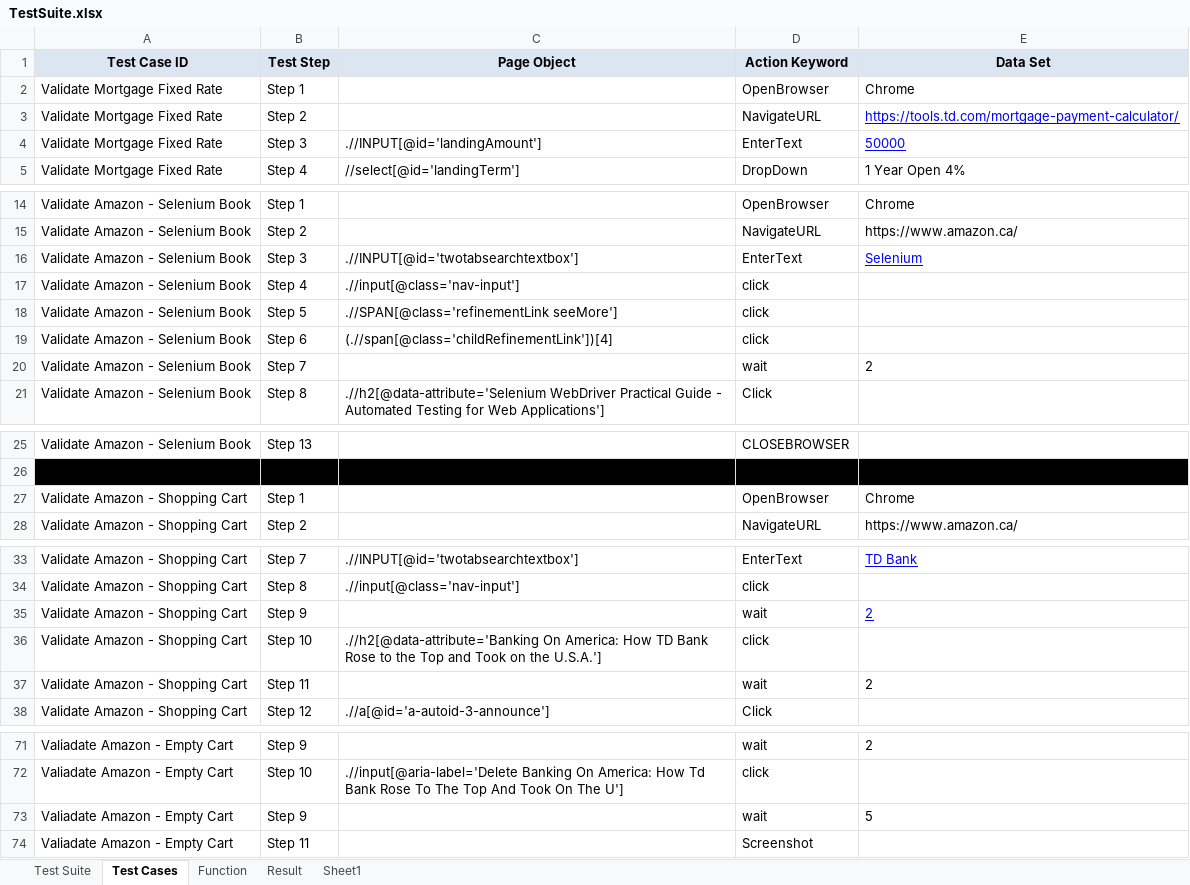
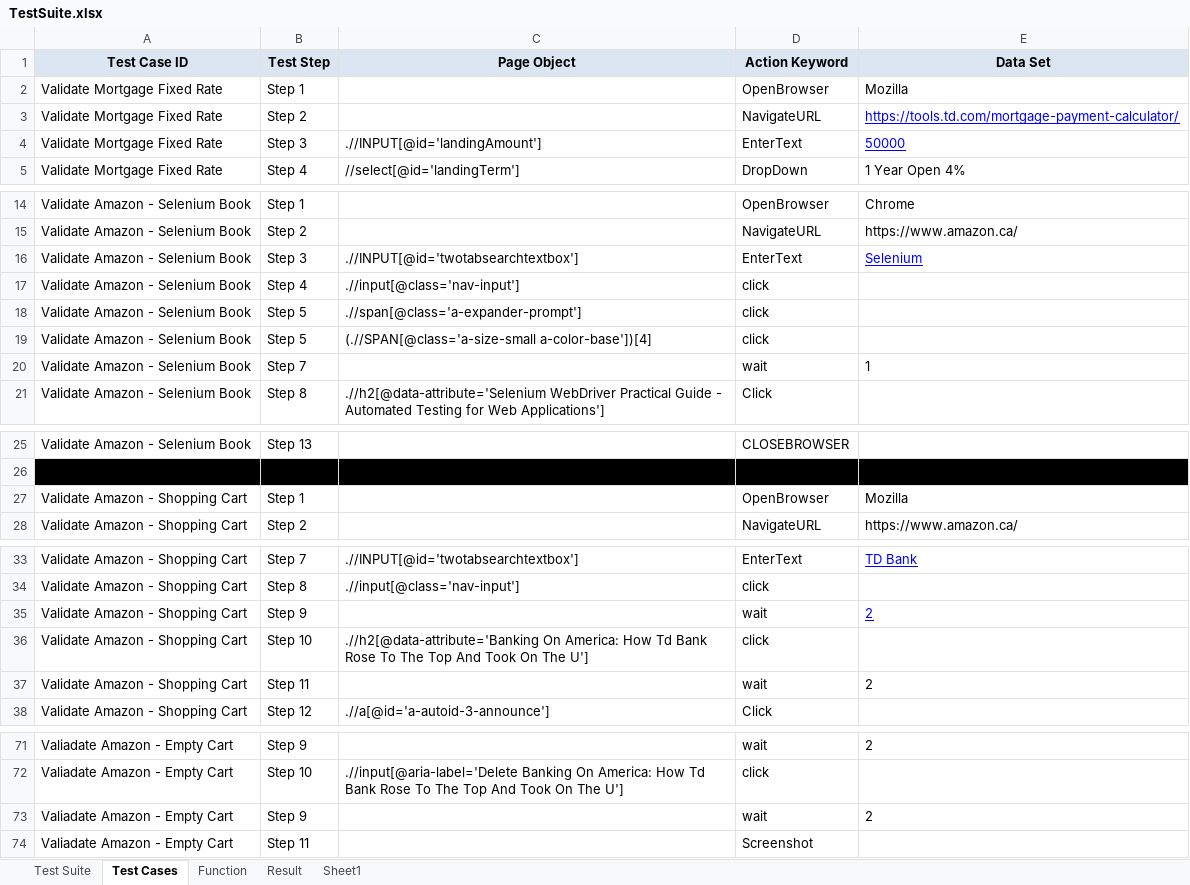
Before and after one commit to NickolasReidCGI/com.framework.automation, an Excel workbook: Test Cases/TestSuite.xlsx, sheet Test Cases, drawn as a sheet; only a part is shown, gaps mark what is left out; values as stored, in another font and other column widths than the file's, no borders; the diff covers the shown part only; the diff names each change by its address in the sheet, - before the commit and + after, or states it on an @@ line.

Commit message:
updated test cases

```diff
--- a/Test Cases/TestSuite.xlsx (sheet Test Cases)
+++ b/Test Cases/TestSuite.xlsx (sheet Test Cases)
-E2 (Data Set): Chrome
+E2 (Data Set): Mozilla
-C18 (Page Object): .//SPAN[@class='refinementLink seeMore']
+C18 (Page Object): .//span[@class='a-expander-prompt']
-B19 (Test Step): Step 6
+B19 (Test Step): Step 5
-C19 (Page Object): (.//span[@class='childRefinementLink'])[4]
+C19 (Page Object): (.//SPAN[@class='a-size-small a-color-base'])[4]
-E20 (Data Set): 2
+E20 (Data Set): 1
-E27 (Data Set): Chrome
+E27 (Data Set): Mozilla
-C36 (Page Object): …America: How TD Bank Rose to the Top and Took on the U.S.A.']
+C36 (Page Object): …America: How Td Bank Rose To The Top And Took On The U']
-E73 (Data Set): 5
+E73 (Data Set): 2
```
Also changed, not shown: 2 edited cells elsewhere in this sheet.
